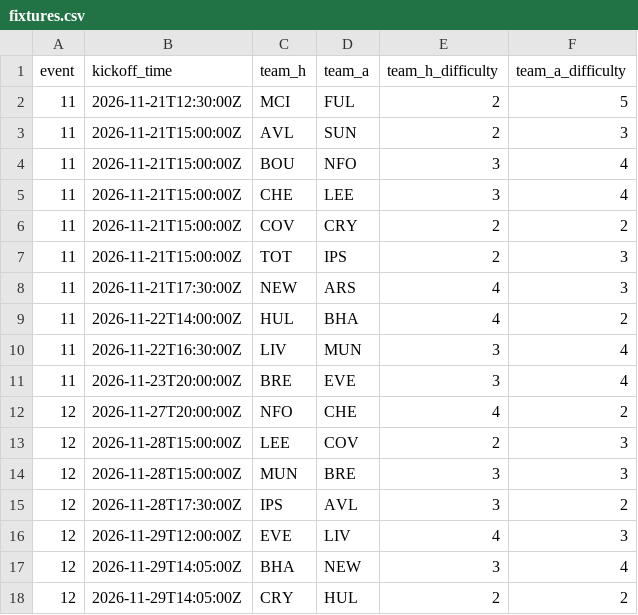
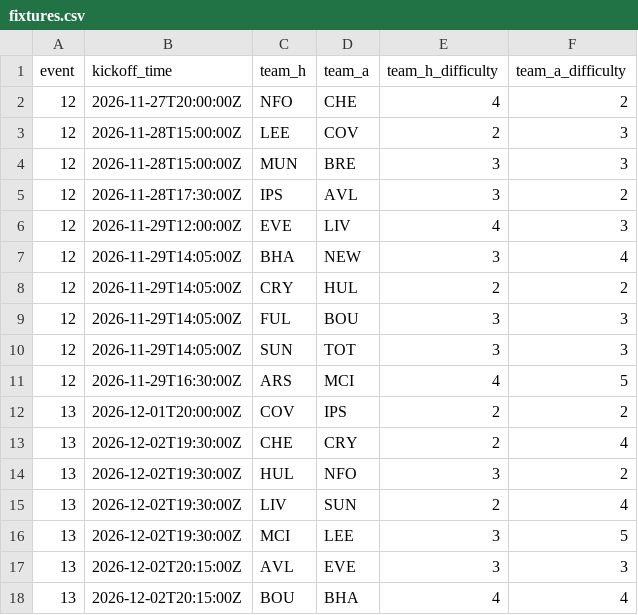
Before and after one commit to vagabondsscrapbook/fpl_data, a CSV file: fixtures.csv, drawn as a sheet; only a part is shown; the shorter side is filled out with more unchanged rows; the diff names each change by its address in the sheet, - before the commit and + after, or states it on an @@ line.

```diff
--- a/fixtures.csv
+++ b/fixtures.csv
-row 2: 11 | 2026-11-21T12:30:00Z | MCI | FUL | 2 | 5
-row 3: 11 | 2026-11-21T15:00:00Z | AVL | SUN | 2 | 3
-row 4: 11 | 2026-11-21T15:00:00Z | BOU | NFO | 3 | 4
-row 5: 11 | 2026-11-21T15:00:00Z | CHE | LEE | 3 | 4
-row 6: 11 | 2026-11-21T15:00:00Z | COV | CRY | 2 | 2
-row 7: 11 | 2026-11-21T15:00:00Z | TOT | IPS | 2 | 3
-row 8: 11 | 2026-11-21T17:30:00Z | NEW | ARS | 4 | 3
-row 9: 11 | 2026-11-22T14:00:00Z | HUL | BHA | 4 | 2
-row 10: 11 | 2026-11-22T16:30:00Z | LIV | MUN | 3 | 4
-row 11: 11 | 2026-11-23T20:00:00Z | BRE | EVE | 3 | 4
```
Also changed, not shown: news_log.csv, players.csv, 3 other files.
